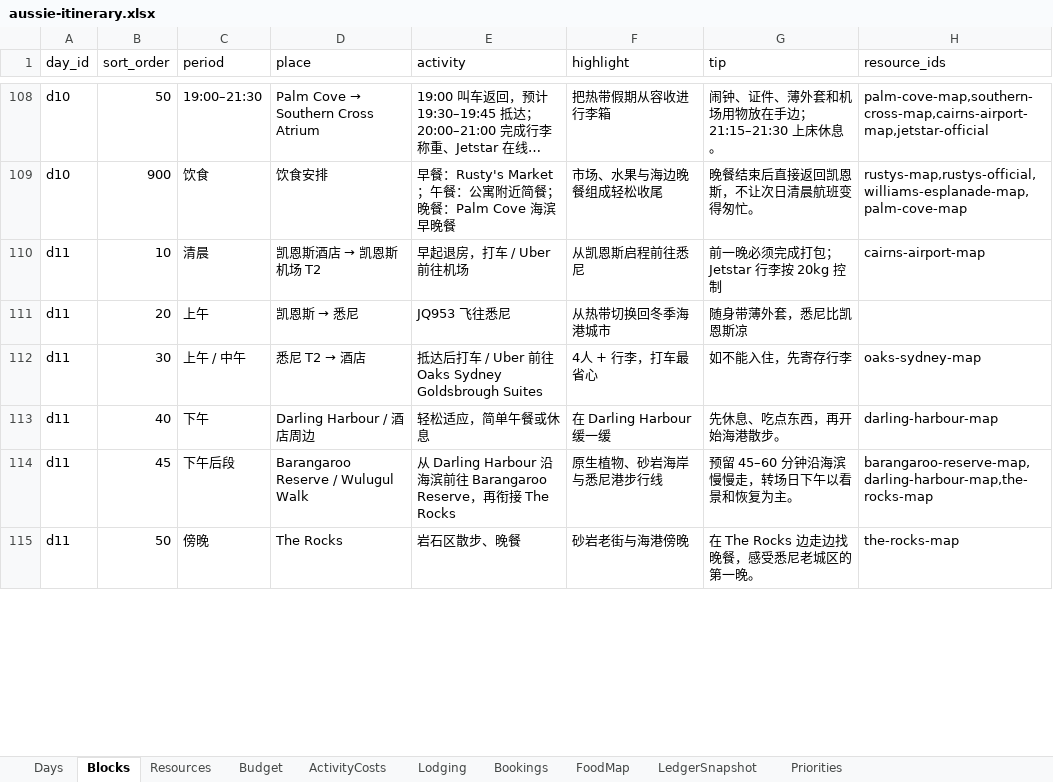
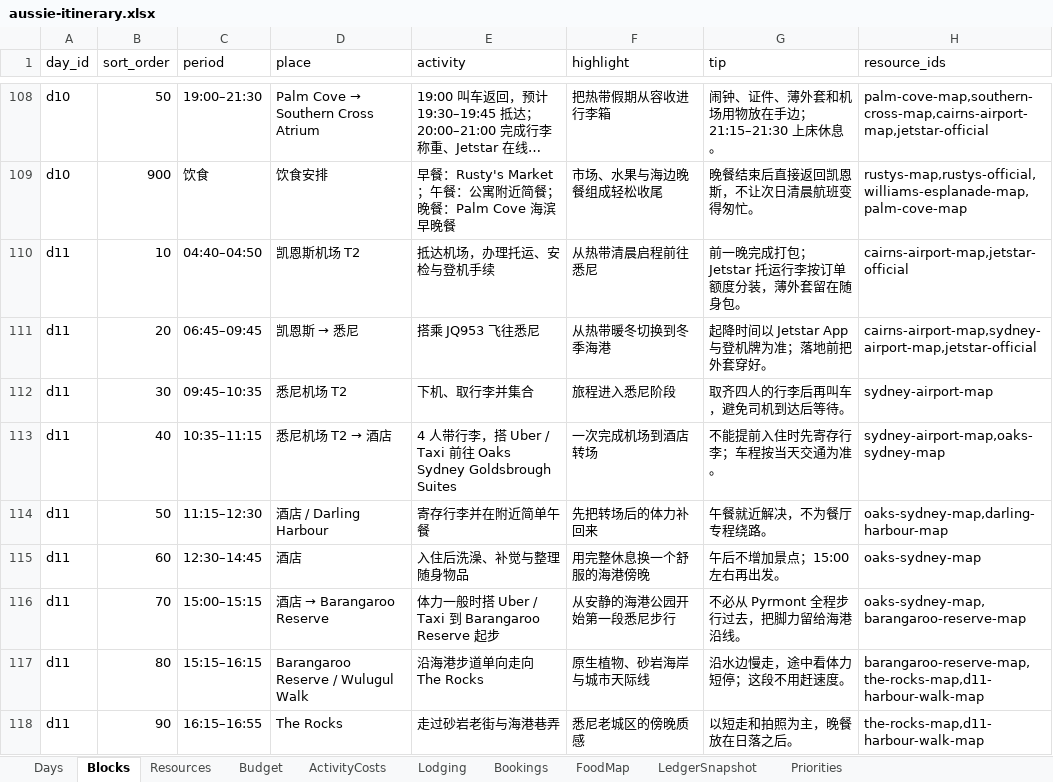
Before and after one commit to s413286943-cmyk/Aussie-Split, an Excel workbook: content/aussie-itinerary.xlsx, sheet Blocks, drawn as a sheet; only a part is shown, gaps mark what is left out; long unchanged cells end in …; values as stored, in another font and other column widths than the file's, no borders; removed rows and columns are numbered as before the commit, all else as after; the diff covers the shown part only; the diff names each change by its address in the sheet, - before the commit and + after, or states it on an @@ line.

Commit message:
Update Sydney itinerary for D11-D15

```diff
--- a/content/aussie-itinerary.xlsx (sheet Blocks)
+++ b/content/aussie-itinerary.xlsx (sheet Blocks)
-C110 (period): 清晨
+C110 (period): 04:40–04:50
@@ D110 (place): 凯恩斯酒店 → 凯恩斯机场 T2 → 凯恩斯机场 T2 @@
-E110 (activity): 早起退房，打车 / Uber 前往机场
+E110 (activity): 抵达机场，办理托运、安检与登机手续
-F110 (highlight): 从凯恩斯启程前往悉尼
+F110 (highlight): 从热带清晨启程前往悉尼
-G110 (tip): 前一晚必须完成打包；Jetstar 行李按 20kg 控制
+G110 (tip): 前一晚完成打包；Jetstar 托运行李按订单额度分装，薄外套留在随身包。
-H110 (resource_ids): cairns-airport-map
+H110 (resource_ids): cairns-airport-map,jetstar-official
-C111 (period): 上午
+C111 (period): 06:45–09:45
-E111 (activity): JQ953 飞往悉尼
+E111 (activity): 搭乘 JQ953 飞往悉尼
-F111 (highlight): 从热带切换回冬季海港城市
+F111 (highlight): 从热带暖冬切换到冬季海港
-G111 (tip): 随身带薄外套，悉尼比凯恩斯凉
+G111 (tip): 起降时间以 Jetstar App 与登机牌为准；落地前把外套穿好。
-H111 (resource_ids): (empty)
+H111 (resource_ids): cairns-airport-map,sydney-airport-map,jetstar-official
-C112 (period): 上午 / 中午
+C112 (period): 09:45–10:35
@@ D112 (place): 悉尼 T2 → 酒店 → 悉尼机场 T2 @@
-E112 (activity): 抵达后打车 / Uber 前往 Oaks Sydney Goldsbrough Suites
+E112 (activity): 下机、取行李并集合
-F112 (highlight): 4人 + 行李，打车最省心
+F112 (highlight): 旅程进入悉尼阶段
-G112 (tip): 如不能入住，先寄存行李
+G112 (tip): 取齐四人的行李后再叫车，避免司机到达后等待。
-H112 (resource_ids): oaks-sydney-map
+H112 (resource_ids): sydney-airport-map
-row 113: d11 | 40 | 下午 | Darling Harbour / 酒店周边 | 轻松适应，简单午餐或休息 | 在 Darling Harbour 缓一缓 | 先休息、吃点东西，再开始海港散步。 | darling-harbour-map
+row 113: d11 | 40 | 10:35–11:15 | 悉尼机场 T2 → 酒店 | 4 人带行李，搭 Uber / Taxi 前往 Oaks Sydney Goldsbrough Suites | 一次完成机场到酒店转场 | 不能提前入住时先寄存行李；车程按当天交通为准。 | sydney-airport-map,oaks-sydney-map
+row 114: d11 | 50 | 11:15–12:30 | 酒店 / Darling Harbour | 寄存行李并在附近简单午餐 | 先把转场后的体力补回来 | 午餐就近解决，不为餐厅专程绕路。 | oaks-sydney-map,darling-harbour-map
+row 115: d11 | 60 | 12:30–14:45 | 酒店 | 入住后洗澡、补觉与整理随身物品 | 用完整休息换一个舒服的海港傍晚 | 午后不增加景点；15:00 左右再出发。 | oaks-sydney-map
+row 116: d11 | 70 | 15:00–15:15 | 酒店 → Barangaroo Reserve | 体力一般时搭 Uber / Taxi 到 Barangaroo Reserve 起步 | 从安静的海港公园开始第一段悉尼步行 | 不必从 Pyrmont 全程步行过去，把脚力留给海港沿线。 | oaks-sydney-map,barangaroo-reserve-map
-B117 (sort_order): 45
+B117 (sort_order): 80
-C117 (period): 下午后段
+C117 (period): 15:15–16:15
-E117 (activity): 从 Darling Harbour 沿海滨前往 Barangaroo Reserve，再衔接 The Rocks
+E117 (activity): 沿海港步道单向走向 The Rocks
-F117 (highlight): 原生植物、砂岩海岸与悉尼港步行线
+F117 (highlight): 原生植物、砂岩海岸与城市天际线
-G117 (tip): 预留 45–60 分钟沿海滨慢慢走，转场日下午以看景和恢复为主。
+G117 (tip): 沿水边慢走，途中看体力短停；这段不用赶速度。
-H117 (resource_ids): barangaroo-reserve-map,darling-harbour-map,the-rocks-map
+H117 (resource_ids): barangaroo-reserve-map,the-rocks-map,d11-harbour-walk-map
-row 115: d11 | 50 | 傍晚 | The Rocks | 岩石区散步、晚餐 | 砂岩老街与海港傍晚 | 在 The Rocks 边走边找晚餐，感受悉尼老城区的第一晚。 | the-rocks-map
+row 118: d11 | 90 | 16:15–16:55 | The Rocks | 走过砂岩老街与海港巷弄 | 悉尼老城区的傍晚质感 | 以短走和拍照为主，晚餐放在日落之后。 | the-rocks-map,d11-harbour-walk-map
```
Also changed, not shown: 19 added rows, 8 removed rows and 175 edited cells elsewhere in this sheet, sheet Resources, sheet FoodMap, sheet Days, sheet Bookings, sheet Priorities, sheet ActivityCosts, 1 more sheet, 4 other files.
